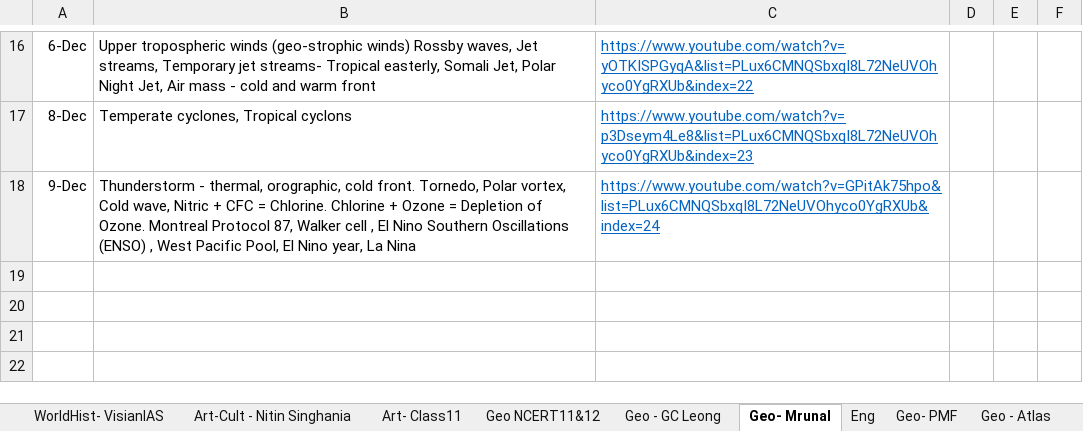
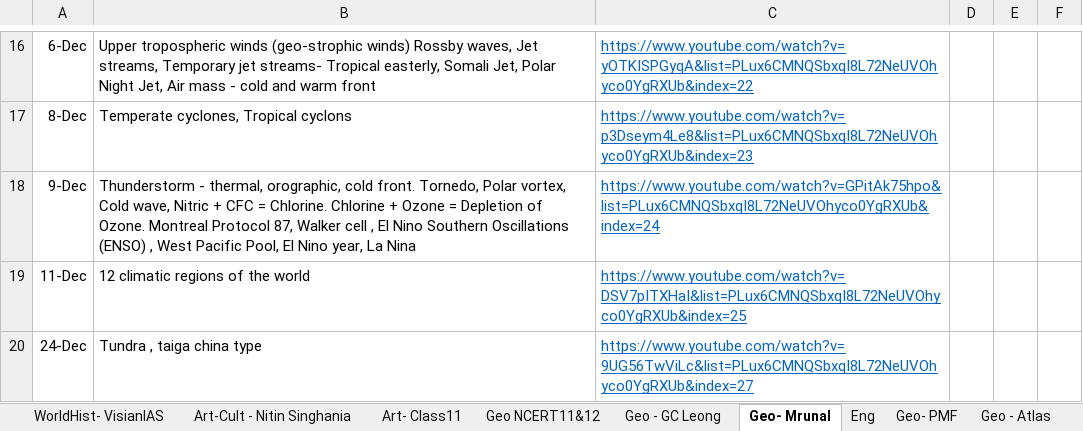
Before and after one commit to dipak004/Hello-word, an Excel workbook: SubjectWise.xlsx, sheet Geo- Mrunal, drawn as a sheet; only a part is shown, gaps mark what is left out; values as stored, in another font and other column widths than the file's, no borders; table styles not drawn; the diff names each change by its address in the sheet, - before the commit and + after, or states it on an @@ line.

Commit message:
24 dec

```diff
--- a/SubjectWise.xlsx (sheet Geo- Mrunal)
+++ b/SubjectWise.xlsx (sheet Geo- Mrunal)
+row 19: 11-Dec | 12 climatic regions of the world | https://www.youtube.com/watch?v=DSV7pITXHaI&list=PLux6CMNQSbxqI8L72NeUVOhyco0YgRXUb&index=25
+row 20: 24-Dec | Tundra , taiga china type | https://www.youtube.com/watch?v=9UG56TwViLc&list=PLux6CMNQSbxqI8L72NeUVOhyco0YgRXUb&index=27
```
Also changed, not shown: sheet Polity- laxmi, sheet AncientHistory.
